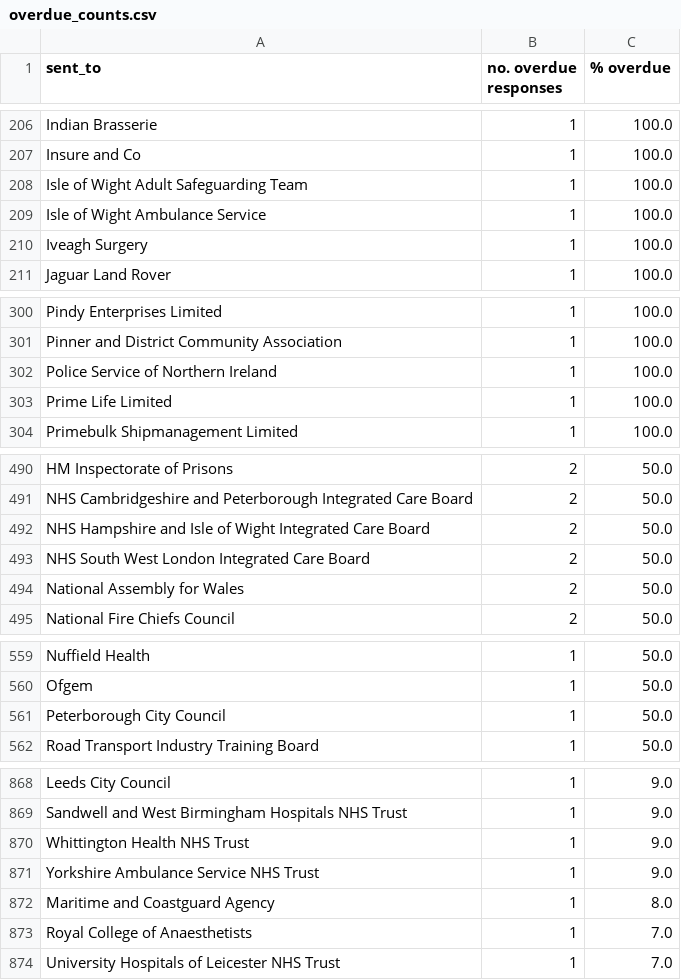
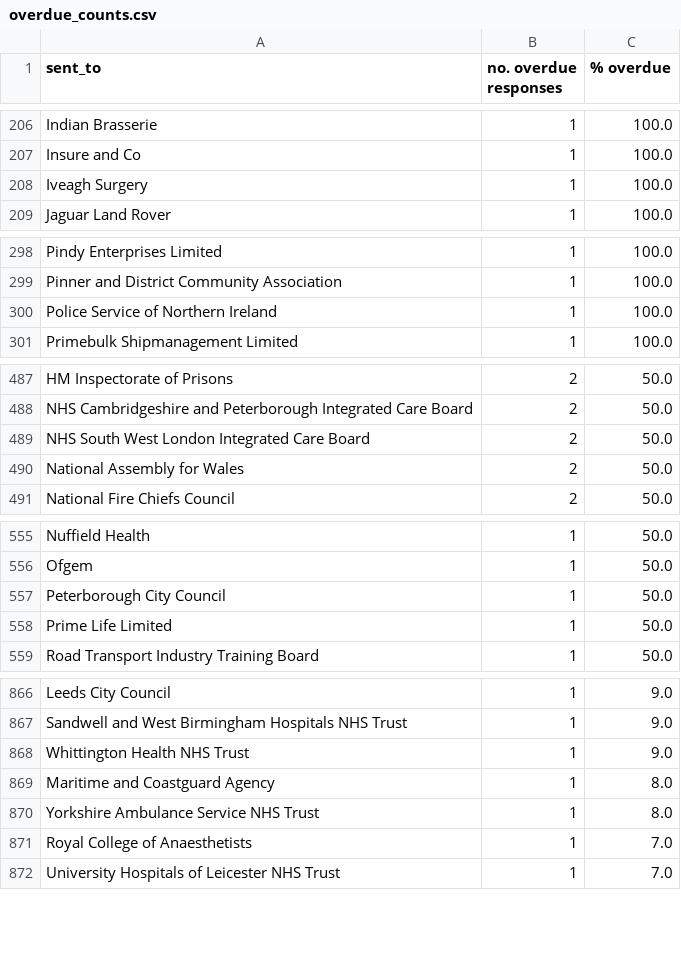
Before and after one commit to georgiarichards/preventabledeathstracker, a CSV file: src/analyse/counts/data/sent/reg28_by_status/counts/overdue_counts.csv, drawn as a sheet; only a part is shown, gaps mark what is left out; removed rows and columns are numbered as before the commit, all else as after; the diff covers the shown part only; the diff names each change by its address in the sheet, - before the commit and + after, or states it on an @@ line.

```diff
--- a/src/analyse/counts/data/sent/reg28_by_status/counts/overdue_counts.csv
+++ b/src/analyse/counts/data/sent/reg28_by_status/counts/overdue_counts.csv
-row 208: Isle of Wight Adult Safeguarding Team | 1 | 100.0
-row 209: Isle of Wight Ambulance Service | 1 | 100.0
-row 303: Prime Life Limited | 1 | 100.0
-row 492: NHS Hampshire and Isle of Wight Integrated Care Board | 2 | 50.0
+row 558: Prime Life Limited | 1 | 50.0
-row 871: Yorkshire Ambulance Service NHS Trust | 1 | 9.0
+row 870: Yorkshire Ambulance Service NHS Trust | 1 | 8.0
```
Also changed, not shown: 8 added rows, 7 removed rows and 2 edited cells elsewhere in this file, src/analyse/counts/data/sent/reg28_by_status/counts/completed_counts.csv, src/analyse/counts/data/sent/reg28_by_status/counts/pending_counts.csv, 12 other files.
